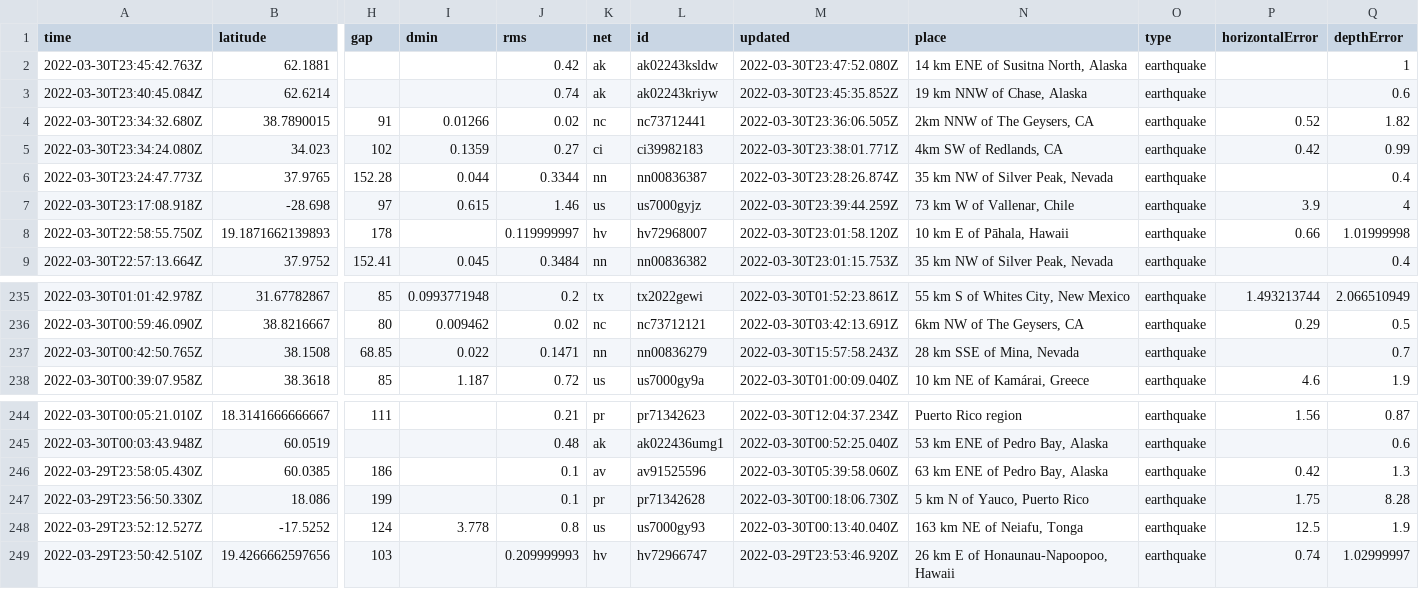
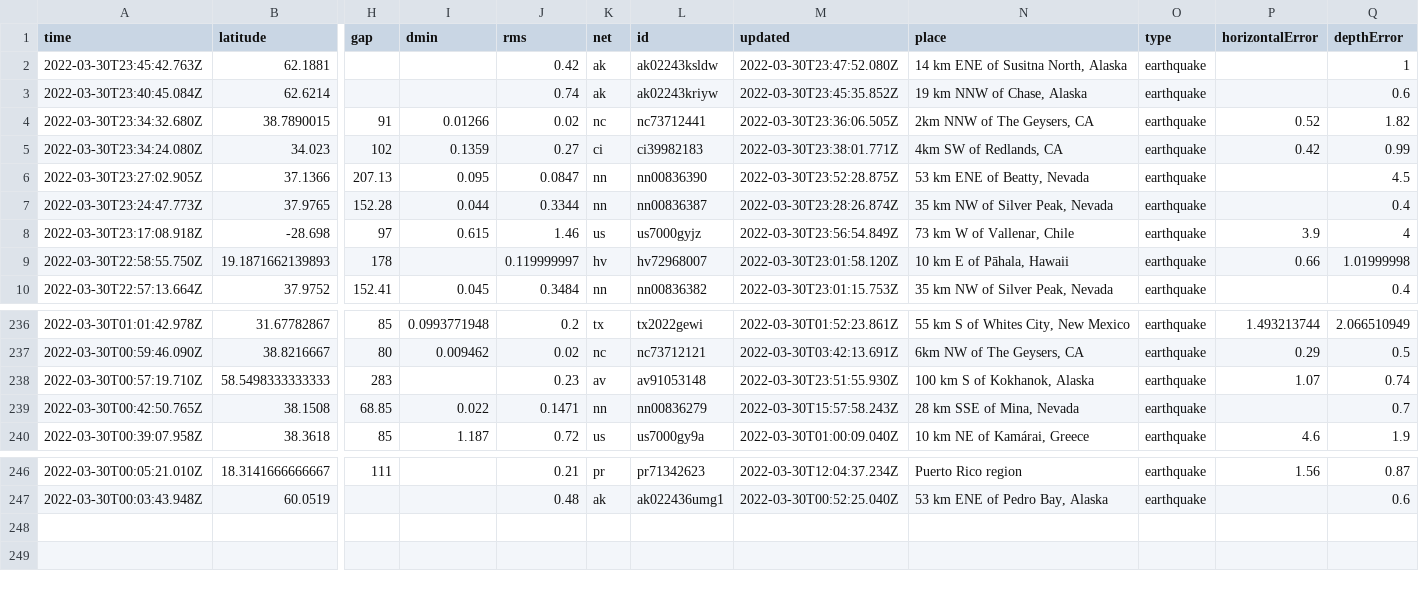
Before and after one commit to rachelll4/git-actions-nicar, a CSV file: usgs_current.csv, drawn as a sheet; only a part is shown, gaps mark what is left out; removed rows and columns are numbered as before the commit, all else as after; rows hold the shown columns only; the diff names each change by its address in the sheet, - before the commit and + after, or states it on an @@ line.

```diff
--- a/usgs_current.csv
+++ b/usgs_current.csv
+row 6: 2022-03-30T23:27:02.905Z | 37.1366 | 207.13 | 0.095 | 0.0847 | nn | nn00836390 | 2022-03-30T23:52:28.875Z | 53 km ENE of Beatty, Nevada | earthquake |  | 4.5
-M8 (updated): 2022-03-30T23:39:44.259Z
+M8 (updated): 2022-03-30T23:56:54.849Z
+row 238: 2022-03-30T00:57:19.710Z | 58.5498333333333 | 283 |  | 0.23 | av | av91053148 | 2022-03-30T23:51:55.930Z | 100 km S of Kokhanok, Alaska | earthquake | 1.07 | 0.74
-row 246: 2022-03-29T23:58:05.430Z | 60.0385 | 186 |  | 0.1 | av | av91525596 | 2022-03-30T05:39:58.060Z | 63 km ENE of Pedro Bay, Alaska | earthquake | 0.42 | 1.3
-row 247: 2022-03-29T23:56:50.330Z | 18.086 | 199 |  | 0.1 | pr | pr71342628 | 2022-03-30T00:18:06.730Z | 5 km N of Yauco, Puerto Rico | earthquake | 1.75 | 8.28
-row 248: 2022-03-29T23:52:12.527Z | -17.5252 | 124 | 3.778 | 0.8 | us | us7000gy93 | 2022-03-30T00:13:40.040Z | 163 km NE of Neiafu, Tonga | earthquake | 12.5 | 1.9
-row 249: 2022-03-29T23:50:42.510Z | 19.4266662597656 | 103 |  | 0.209999993 | hv | hv72966747 | 2022-03-29T23:53:46.920Z | 26 km E of Honaunau-Napoopoo, Hawaii | earthquake | 0.74 | 1.02999997
```
